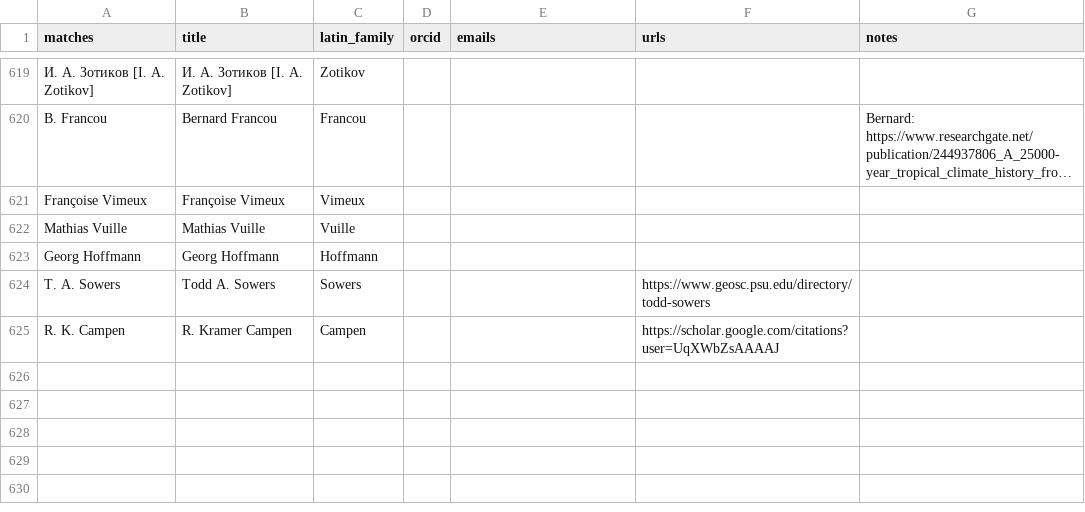
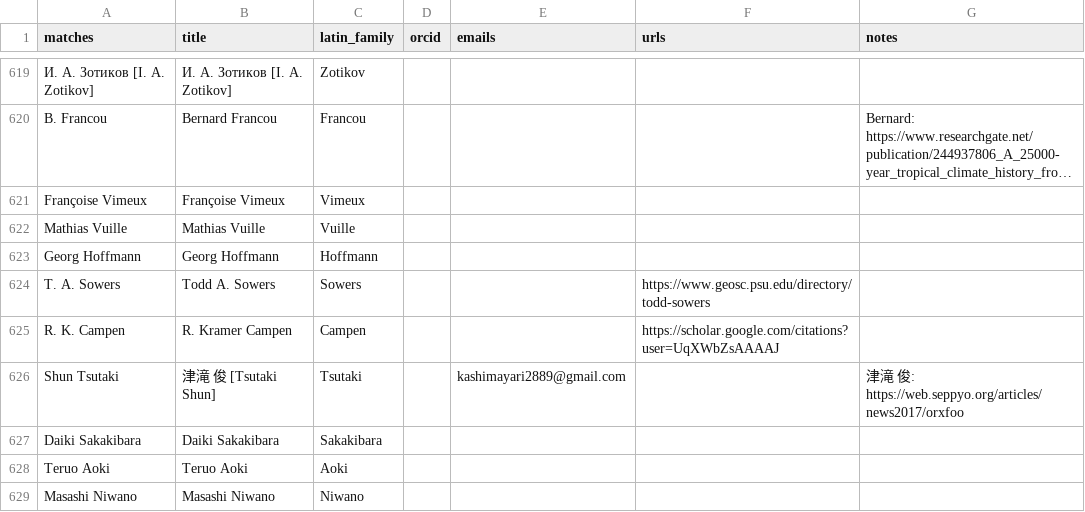
Before and after one commit to mjacqu/glenglat, a CSV file: data/person.csv, drawn as a sheet; only a part is shown, gaps mark what is left out; long unchanged cells end in …; the diff names each change by its address in the sheet, - before the commit and + after, or states it on an @@ line.

```diff
--- a/data/person.csv
+++ b/data/person.csv
+row 626: Shun Tsutaki | 津滝 俊 [Tsutaki Shun] | Tsutaki |  | kashimayari2889@gmail.com |  | 津滝 俊: https://web.seppyo.org/articles/news2017/orxfoo
+row 627: Daiki Sakakibara | Daiki Sakakibara | Sakakibara
+row 628: Teruo Aoki | Teruo Aoki | Aoki
+row 629: Masashi Niwano | Masashi Niwano | Niwano
```
Also changed, not shown: data/borehole.csv, data/measurement.csv, 11 other files.
